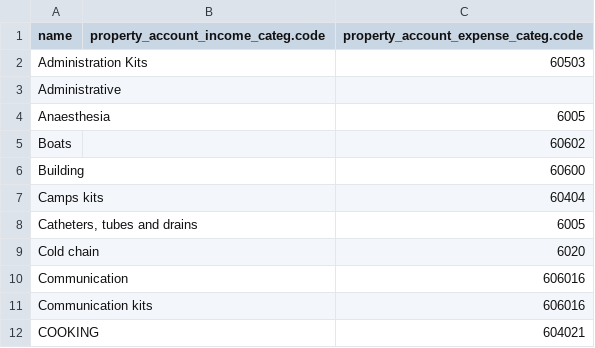
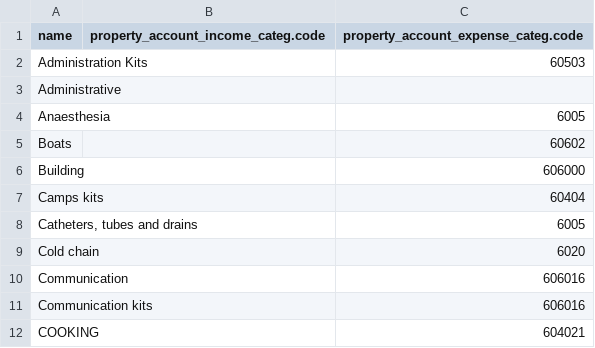
Before and after one commit to Unifield/unifield-wm, a CSV file: 030_product.category.csv, drawn as a sheet; only a part is shown.

Commit message:
[ADD] Change Building Product Category to 606000 account instead of 60600

```diff
--- a/030_product.category.csv
+++ b/030_product.category.csv
@@ -5,3 +5,3 @@
 "Boats";;60602
-"Building";;60600
+"Building";;606000
 "Camps kits";;60404
```
